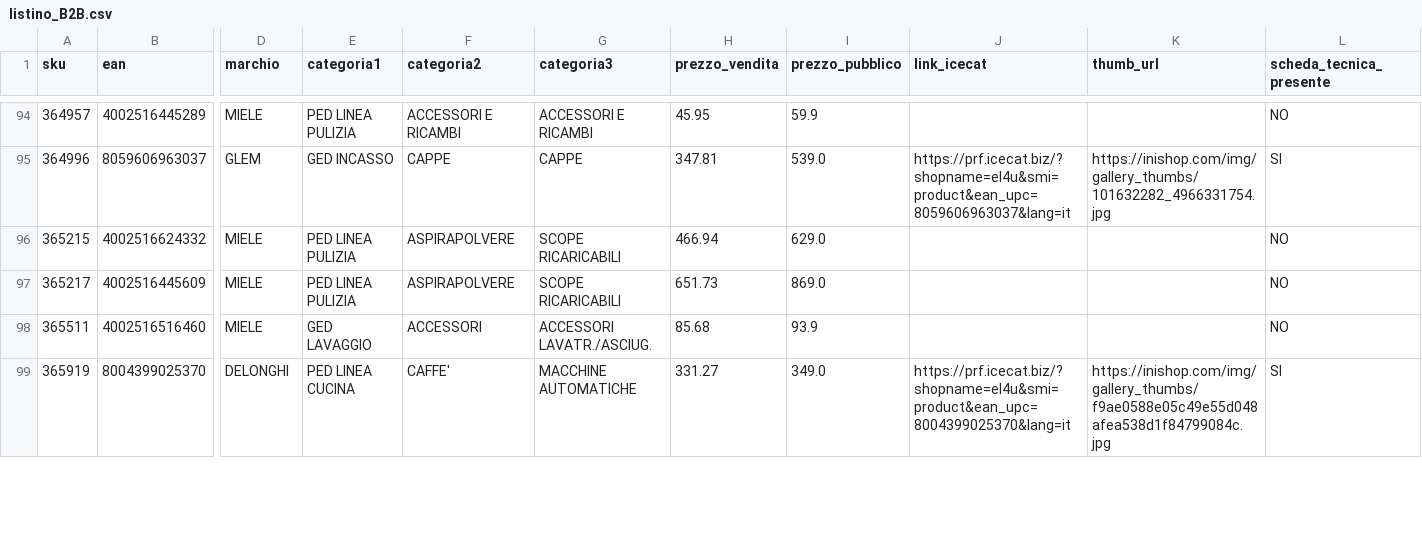
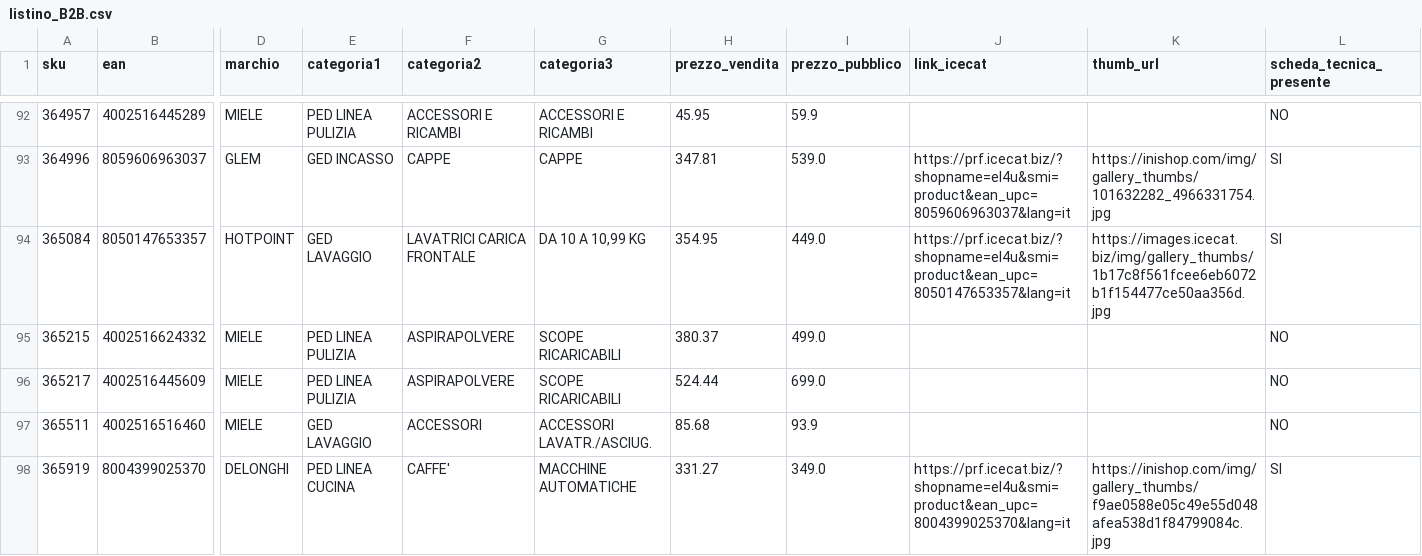
Before and after one commit to el4u-b2b/listino-b2b, a CSV file: listino_B2B.csv, drawn as a sheet; only a part is shown, gaps mark what is left out; addresses are those after the commit; rows hold the shown columns only; the diff covers the shown part only; the diff names each change by its address in the sheet, - before the commit and + after, or states it on an @@ line.

```diff
--- a/listino_B2B.csv
+++ b/listino_B2B.csv
+row 94: 365084 | 8050147653357 | HOTPOINT | GED LAVAGGIO | LAVATRICI CARICA FRONTALE | DA 10 A 10,99 KG | 354.95 | 449.0 | https://prf.icecat.biz/?shopname=el4u&smi=product&ean_upc=8050147653357&lang=it | https://images.icecat.biz/img/gallery_thumbs/1b17c8f561fcee6eb6072b1f154477ce50aa356d.jpg | SI
-H95 (prezzo_vendita): 466.94
+H95 (prezzo_vendita): 380.37
-I95 (prezzo_pubblico): 629.0
+I95 (prezzo_pubblico): 499.0
-H96 (prezzo_vendita): 651.73
+H96 (prezzo_vendita): 524.44
-I96 (prezzo_pubblico): 869.0
+I96 (prezzo_pubblico): 699.0
```
Also changed, not shown: 3 added rows, 8 removed rows and 36 edited cells elsewhere in this file, 1 other file.
